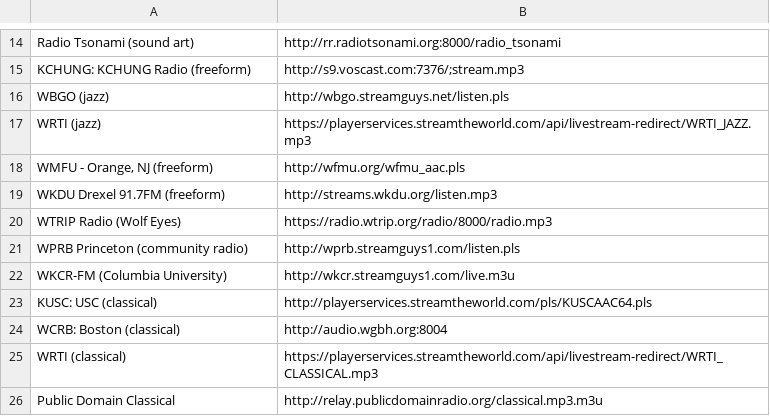
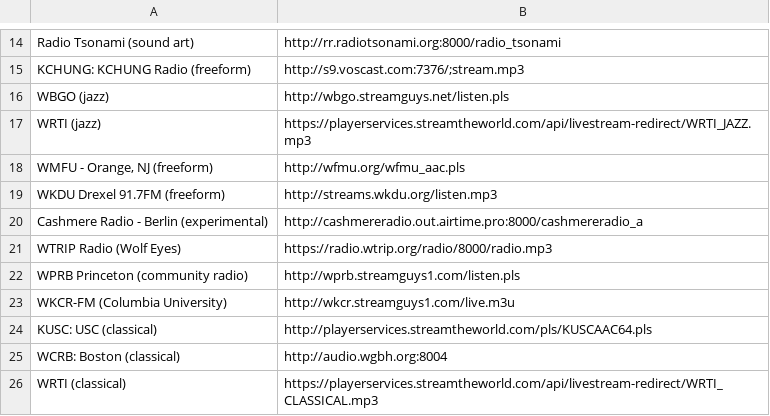
Before and after one commit to lee2sman/dotfiles, a CSV file: pyradio/stations.csv, drawn as a sheet; only a part is shown, gaps mark what is left out; the shorter side is filled out with more unchanged rows; the diff names each change by its address in the sheet, - before the commit and + after, or states it on an @@ line.

Commit message:
add cashmere radio

```diff
--- a/pyradio/stations.csv
+++ b/pyradio/stations.csv
+row 20: Cashmere Radio - Berlin (experimental) | http://cashmereradio.out.airtime.pro:8000/cashmereradio_a
```
